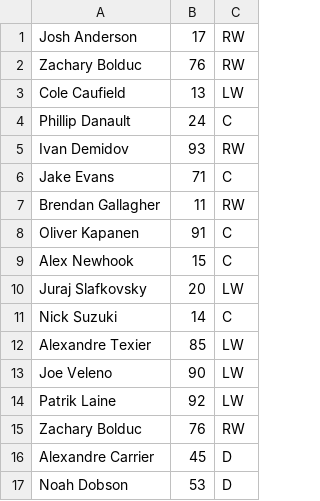
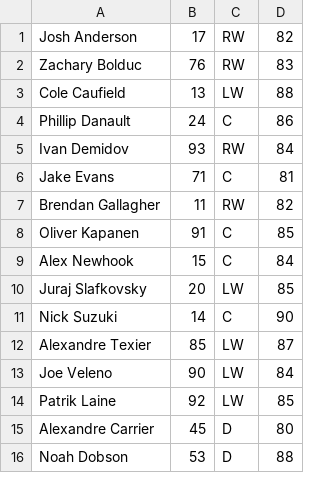
Before and after one commit to cgiroux527/PROJET_HOCKEY_SIMULATOR, a CSV file: equipe1.csv, drawn as a sheet; only a part is shown; removed rows and columns are numbered as before the commit, all else as after; the diff names each change by its address in the sheet, - before the commit and + after, or states it on an @@ line.

```diff
--- a/equipe1.csv
+++ b/equipe1.csv
+column D, rows 1-16: 82 | 83 | 88 | 86 | 84 | 81 | 82 | 85 | 84 | 85 | 90 | 87 | 84 | 85 | 80 | 88
-row 15: Zachary Bolduc | 76 | RW
```
Also changed, not shown: 4 other files.
